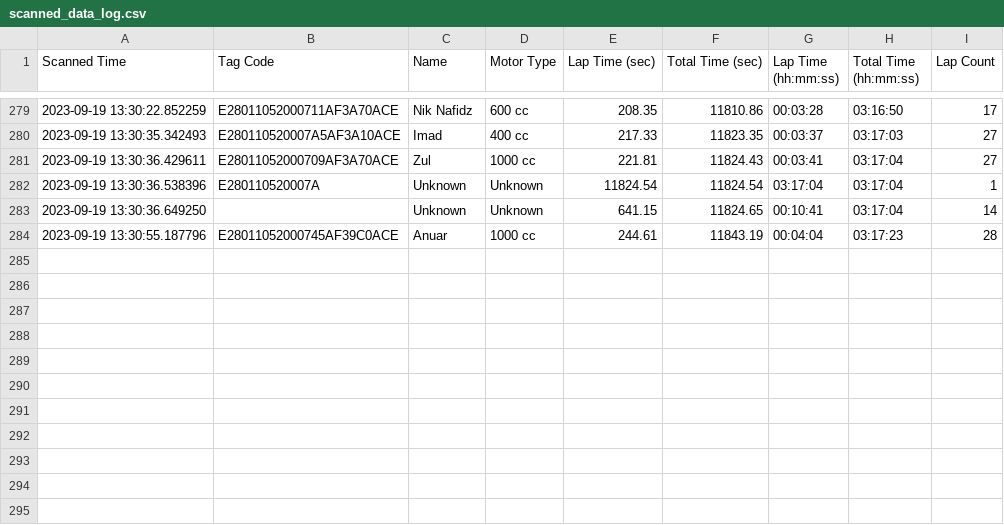
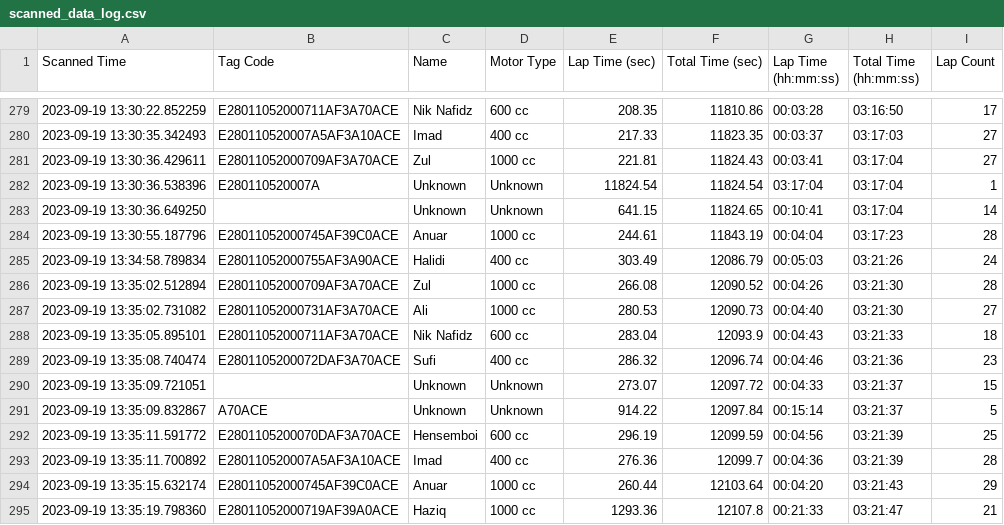
Before and after one commit to niknafidz/raceboard, a CSV file: scanned_data_log.csv, drawn as a sheet; only a part is shown, gaps mark what is left out; the diff names each change by its address in the sheet, - before the commit and + after, or states it on an @@ line.

Commit message:
Auto-update CSV

```diff
--- a/scanned_data_log.csv
+++ b/scanned_data_log.csv
+row 285: 2023-09-19 13:34:58.789834 | E28011052000755AF3A90ACE | Halidi | 400 cc | 303.49 | 12086.79 | 00:05:03 | 03:21:26 | 24
+row 286: 2023-09-19 13:35:02.512894 | E28011052000709AF3A70ACE | Zul | 1000 cc | 266.08 | 12090.52 | 00:04:26 | 03:21:30 | 28
+row 287: 2023-09-19 13:35:02.731082 | E28011052000731AF3A70ACE | Ali | 1000 cc | 280.53 | 12090.73 | 00:04:40 | 03:21:30 | 27
+row 288: 2023-09-19 13:35:05.895101 | E28011052000711AF3A70ACE | Nik Nafidz | 600 cc | 283.04 | 12093.9 | 00:04:43 | 03:21:33 | 18
+row 289: 2023-09-19 13:35:08.740474 | E2801105200072DAF3A70ACE | Sufi | 400 cc | 286.32 | 12096.74 | 00:04:46 | 03:21:36 | 23
+row 290: 2023-09-19 13:35:09.721051 |  | Unknown | Unknown | 273.07 | 12097.72 | 00:04:33 | 03:21:37 | 15
+row 291: 2023-09-19 13:35:09.832867 | A70ACE | Unknown | Unknown | 914.22 | 12097.84 | 00:15:14 | 03:21:37 | 5
+row 292: 2023-09-19 13:35:11.591772 | E2801105200070DAF3A70ACE | Hensemboi | 600 cc | 296.19 | 12099.59 | 00:04:56 | 03:21:39 | 25
+row 293: 2023-09-19 13:35:11.700892 | E280110520007A5AF3A10ACE | Imad | 400 cc | 276.36 | 12099.7 | 00:04:36 | 03:21:39 | 28
+row 294: 2023-09-19 13:35:15.632174 | E28011052000745AF39C0ACE | Anuar | 1000 cc | 260.44 | 12103.64 | 00:04:20 | 03:21:43 | 29
+row 295: 2023-09-19 13:35:19.798360 | E28011052000719AF39A0ACE | Haziq | 1000 cc | 1293.36 | 12107.8 | 00:21:33 | 03:21:47 | 21
```
